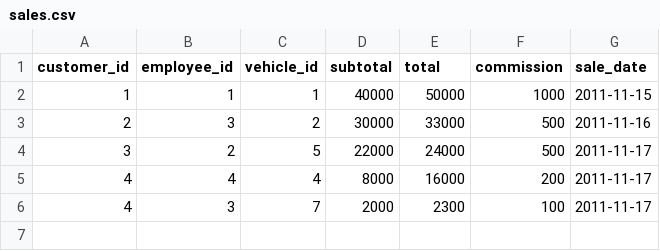
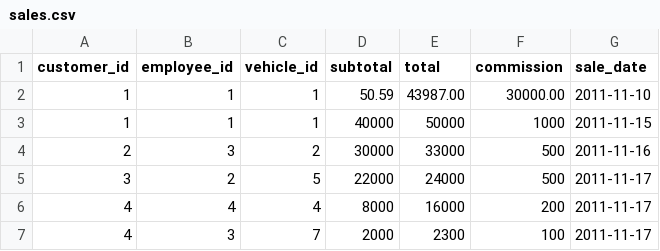
Before and after one commit to tmsmith13/EECS647Project, a CSV file: sql/sales.csv, drawn as a sheet; the diff names each change by its address in the sheet, - before the commit and + after, or states it on an @@ line.

```diff
--- a/sql/sales.csv
+++ b/sql/sales.csv
+row 2: 1 | 1 | 1 | 50.59 | 43987.00 | 30000.00 | 2011-11-10
```
Also changed, not shown: sql/customers.csv, sql/employees.csv, 15 other files.
